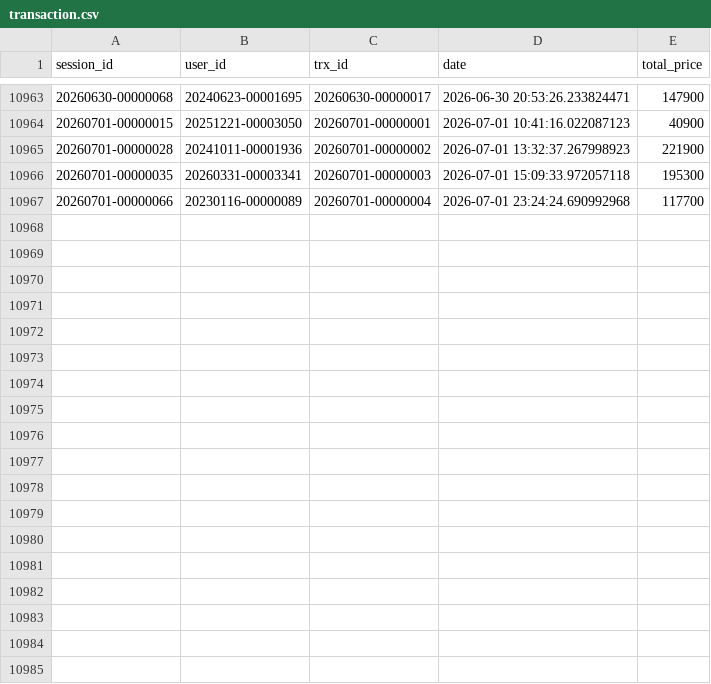
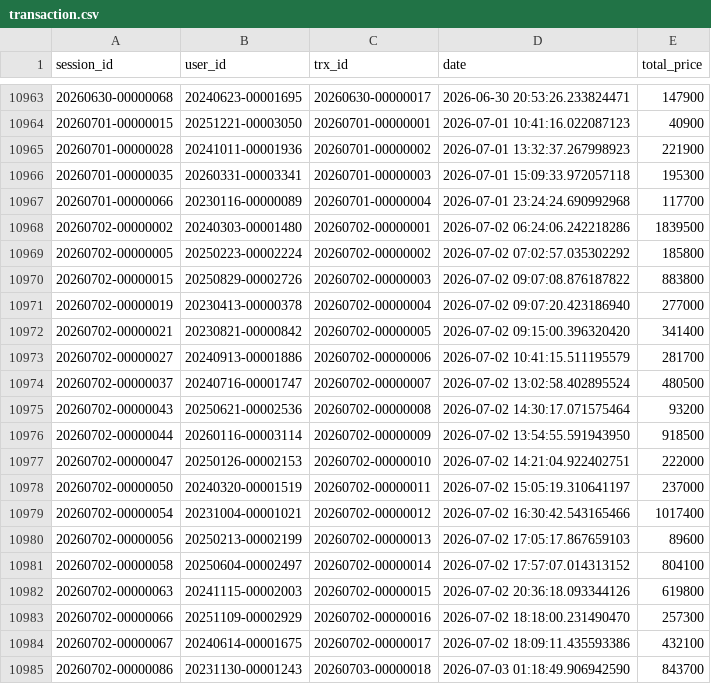
Before and after one commit to ibrasyad/creanu-labs, a CSV file: output/csv-file/transaction.csv, drawn as a sheet; only a part is shown, gaps mark what is left out; the diff names each change by its address in the sheet, - before the commit and + after, or states it on an @@ line.

```diff
--- a/output/csv-file/transaction.csv
+++ b/output/csv-file/transaction.csv
+row 10968: 20260702-00000002 | 20240303-00001480 | 20260702-00000001 | 2026-07-02 06:24:06.242218286 | 1839500
+row 10969: 20260702-00000005 | 20250223-00002224 | 20260702-00000002 | 2026-07-02 07:02:57.035302292 | 185800
+row 10970: 20260702-00000015 | 20250829-00002726 | 20260702-00000003 | 2026-07-02 09:07:08.876187822 | 883800
+row 10971: 20260702-00000019 | 20230413-00000378 | 20260702-00000004 | 2026-07-02 09:07:20.423186940 | 277000
+row 10972: 20260702-00000021 | 20230821-00000842 | 20260702-00000005 | 2026-07-02 09:15:00.396320420 | 341400
+row 10973: 20260702-00000027 | 20240913-00001886 | 20260702-00000006 | 2026-07-02 10:41:15.511195579 | 281700
+row 10974: 20260702-00000037 | 20240716-00001747 | 20260702-00000007 | 2026-07-02 13:02:58.402895524 | 480500
+row 10975: 20260702-00000043 | 20250621-00002536 | 20260702-00000008 | 2026-07-02 14:30:17.071575464 | 93200
+row 10976: 20260702-00000044 | 20260116-00003114 | 20260702-00000009 | 2026-07-02 13:54:55.591943950 | 918500
+row 10977: 20260702-00000047 | 20250126-00002153 | 20260702-00000010 | 2026-07-02 14:21:04.922402751 | 222000
+row 10978: 20260702-00000050 | 20240320-00001519 | 20260702-00000011 | 2026-07-02 15:05:19.310641197 | 237000
+row 10979: 20260702-00000054 | 20231004-00001021 | 20260702-00000012 | 2026-07-02 16:30:42.543165466 | 1017400
+row 10980: 20260702-00000056 | 20250213-00002199 | 20260702-00000013 | 2026-07-02 17:05:17.867659103 | 89600
+row 10981: 20260702-00000058 | 20250604-00002497 | 20260702-00000014 | 2026-07-02 17:57:07.014313152 | 804100
+row 10982: 20260702-00000063 | 20241115-00002003 | 20260702-00000015 | 2026-07-02 20:36:18.093344126 | 619800
+row 10983: 20260702-00000066 | 20251109-00002929 | 20260702-00000016 | 2026-07-02 18:18:00.231490470 | 257300
+row 10984: 20260702-00000067 | 20240614-00001675 | 20260702-00000017 | 2026-07-02 18:09:11.435593386 | 432100
+row 10985: 20260702-00000086 | 20231130-00001243 | 20260703-00000018 | 2026-07-03 01:18:49.906942590 | 843700
```
Also changed, not shown: output/csv-file/user.csv, 7 other files.
